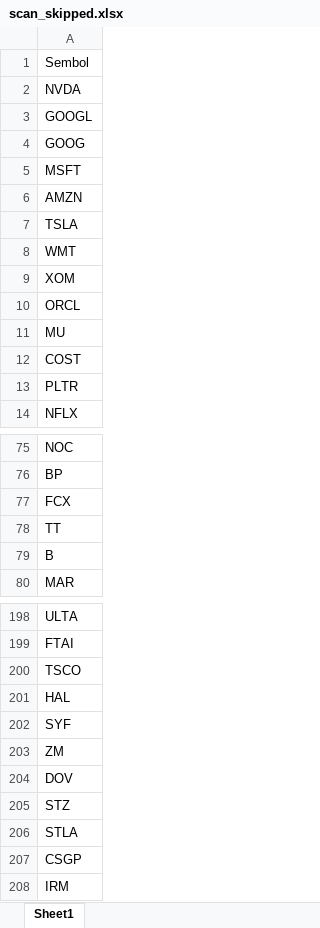
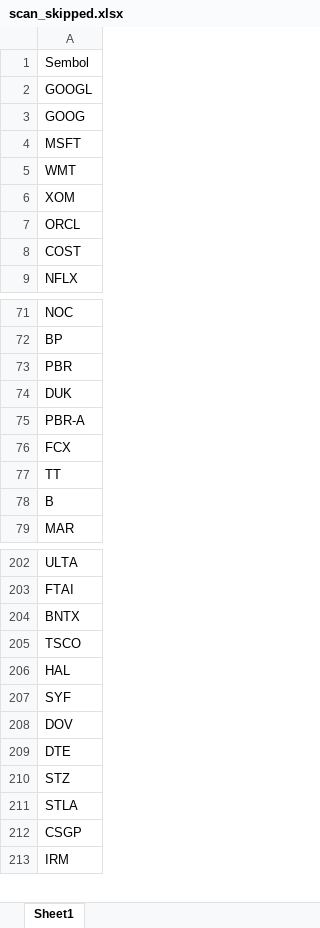
Before and after one commit to fbali10-ux/ABD_ikili_dip, an Excel workbook: scan_skipped.xlsx, sheet Sheet1, drawn as a sheet; only a part is shown, gaps mark what is left out; values as stored, in another font and other column widths than the file's, no borders; removed rows and columns are numbered as before the commit, all else as after; the diff covers the shown part only; the diff names each change by its address in the sheet, - before the commit and + after, or states it on an @@ line.

```diff
--- a/scan_skipped.xlsx (sheet Sheet1)
+++ b/scan_skipped.xlsx (sheet Sheet1)
-row 2: NVDA
-row 6: AMZN
-row 7: TSLA
-row 11: MU
-row 13: PLTR
+row 73: PBR
+row 74: DUK
+row 75: PBR-A
+row 204: BNTX
-row 203: ZM
+row 209: DTE
```
Also changed, not shown: 20 added rows, 19 removed rows and 1 edited cell elsewhere in this sheet, dip_yakalama_daily_120dip_rebound_sonuclar.xlsx, 1 other file.
